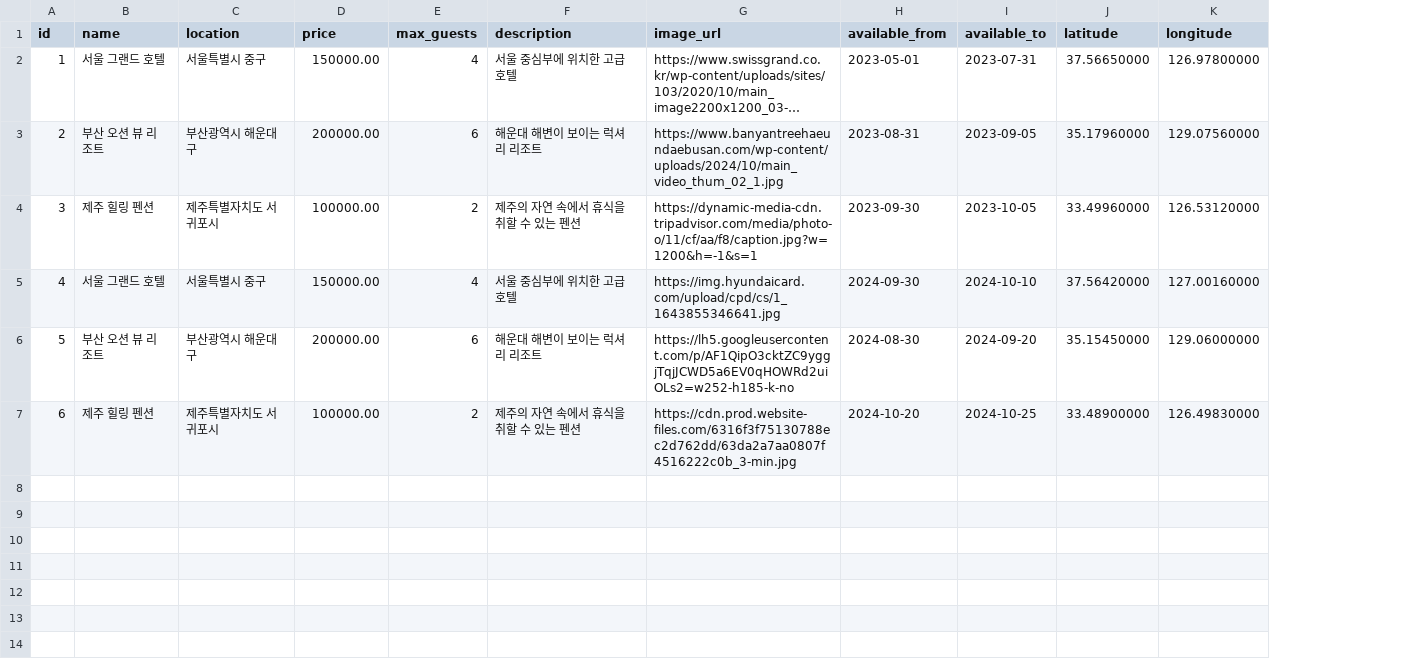
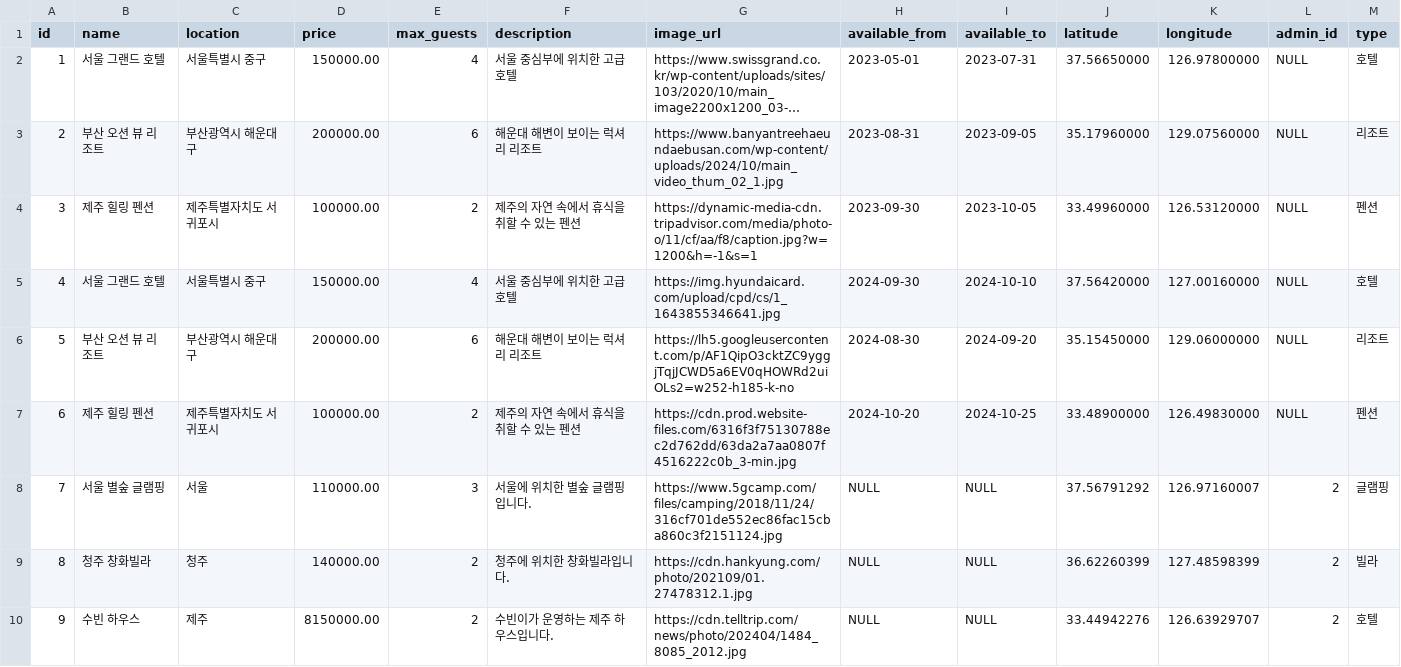
Before and after one commit to WooShinHui/yeogi_main, a CSV file: accommodations_table/accommodations_table.csv, drawn as a sheet; long unchanged cells end in …; the diff names each change by its address in the sheet, - before the commit and + after, or states it on an @@ line.

```diff
--- a/accommodations_table/accommodations_table.csv
+++ b/accommodations_table/accommodations_table.csv
+column L (admin_id), rows 2-7: all NULL
+column M (type), rows 2-7: 호텔 | 리조트 | 펜션 | 호텔 | 리조트 | 펜션
+row 8: 7 | 서울 별숲 글램핑 | 서울 | 110000.00 | 3 | 서울에 위치한 별숲 글램핑입니다. | https://www.5gcamp.com/files/camping/2018/11/24/316cf701de552ec86fac15cba860c3f2151124.jpg | NULL | NULL | 37.56791292 | 126.97160007 | 2 | 글램핑
+row 9: 8 | 청주 창화빌라 | 청주 | 140000.00 | 2 | 청주에 위치한 창화빌라입니다. | https://cdn.hankyung.com/photo/202109/01.27478312.1.jpg | NULL | NULL | 36.62260399 | 127.48598399 | 2 | 빌라
+row 10: 9 | 수빈 하우스 | 제주 | 8150000.00 | 2 | 수빈이가 운영하는 제주 하우스입니다. | https://cdn.telltrip.com/news/photo/202404/1484_8085_2012.jpg | NULL | NULL | 33.44942276 | 126.63929707 | 2 | 호텔
```
Also changed, not shown: 2 other files.
